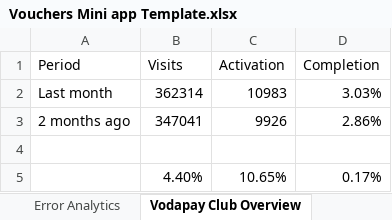
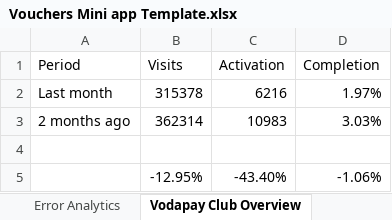
Before and after one commit to Nikhil-Lakha/MonthEndReporting, an Excel workbook: Vouchers Mini app Template.xlsx, sheet Vodapay Club Overview, drawn as a sheet; values as stored, in another font and other column widths than the file's, no borders; removed rows and columns are numbered as before the commit, all else as after; the diff names each change by its address in the sheet, - before the commit and + after, or states it on an @@ line.

Commit message:
Vouchers Month end September

```diff
--- a/Vouchers Mini app Template.xlsx (sheet Vodapay Club Overview)
+++ b/Vouchers Mini app Template.xlsx (sheet Vodapay Club Overview)
+row 2: Last month | 315378 | 6216 | 1.97%
-A3 (Period): Last month
+A3 (Period): 2 months ago
-row 3: 2 months ago | 347041 | 9926 | 2.86%
-row 5:  | 4.40% | 10.65% | 0.17%
+row 5:  | -12.95% | -43.40% | -1.06%
```
Also changed, not shown: sheet Products, sheet Adjust, sheet Error Analytics, sheet Journey Analytics, sheet Overview, sheet Club Journey, other sheet tabs, formulas that keep their value, hidden cells.
